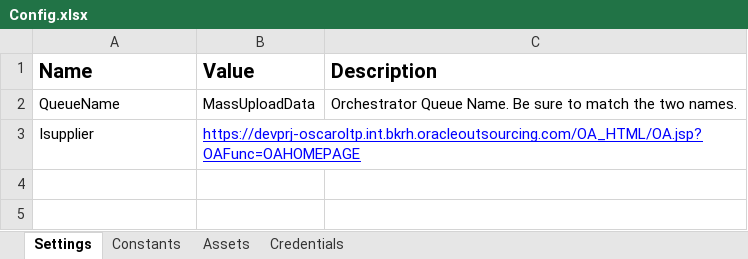
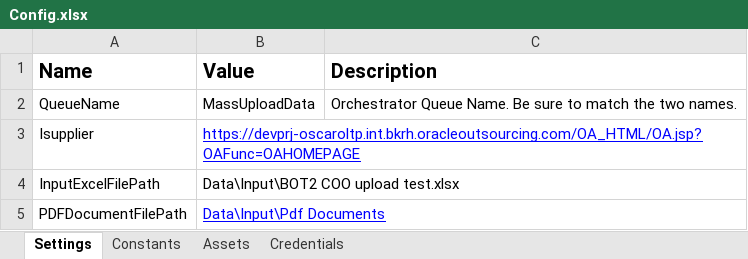
Before and after one commit to BakerHughes-RPACOE-TecM/Ariba-Process, an Excel workbook: Data/Config.xlsx, sheet Settings, drawn as a sheet; values as stored, in another font and other column widths than the file's, no borders; the diff names each change by its address in the sheet, - before the commit and + after, or states it on an @@ line.

```diff
--- a/Data/Config.xlsx (sheet Settings)
+++ b/Data/Config.xlsx (sheet Settings)
+row 4: InputExcelFilePath | Data\Input\BOT2 COO upload test.xlsx
+row 5: PDFDocumentFilePath | Data\Input\Pdf Documents
```
Also changed, not shown: 15 other files.
